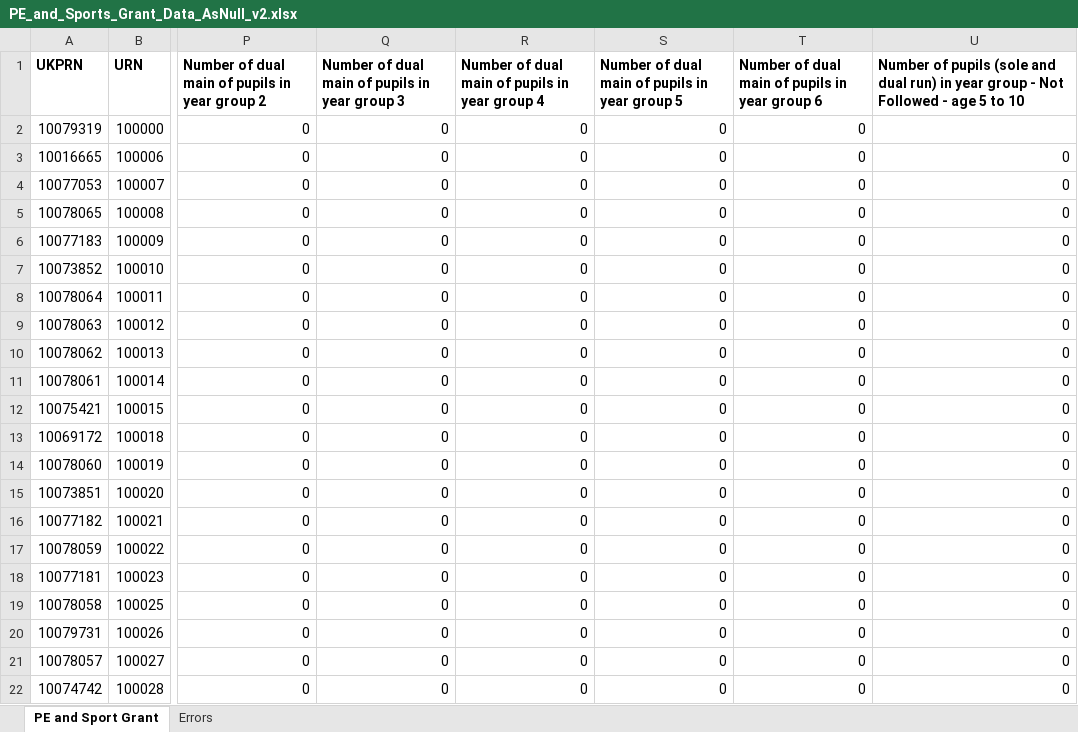
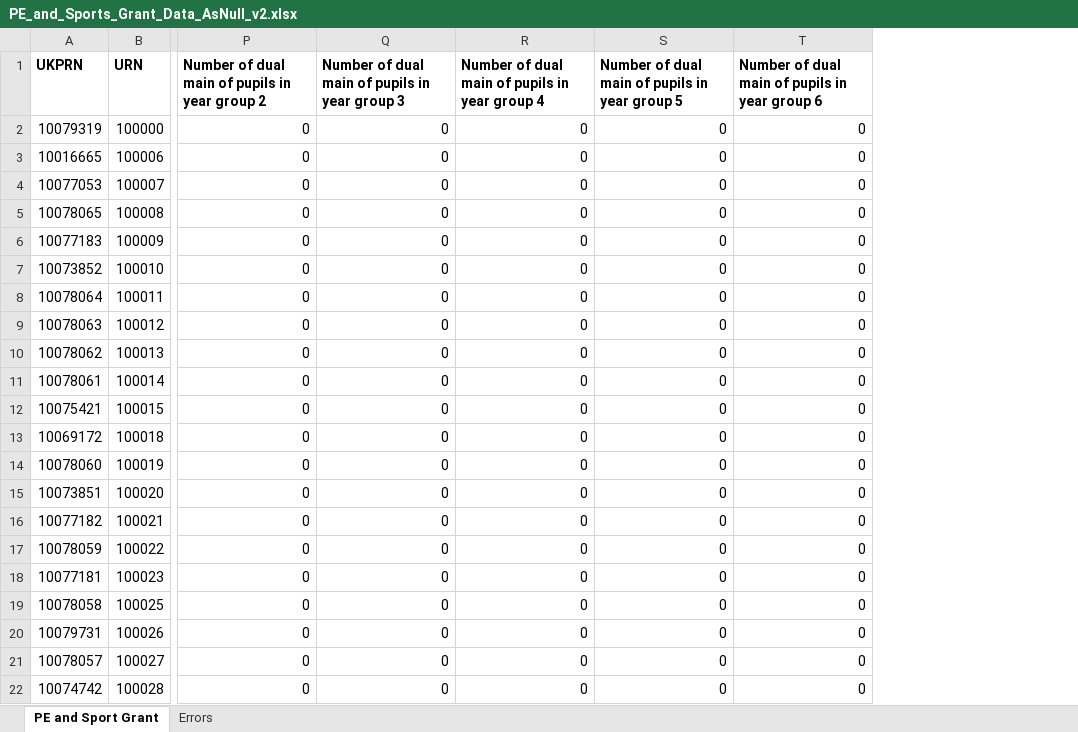
Before and after one commit to SkillsFundingAgency/CFS-Backend, an Excel workbook: CalculateFunding.Services.Datasets.UnitTests/TestItems/PE_and_Sports_Grant_Data_AsNull_v2.xlsx, sheet PE and Sport Grant, drawn as a sheet; only a part is shown, gaps mark what is left out; values as stored, in another font and other column widths than the file's, no borders; the diff names each change by its address in the sheet, - before the commit and + after, or states it on an @@ line.

Commit message:
Merged PR 11742: Fix data source file update - merge with asnull option selected and partial field set
Fix data source file update - merge with asnull option selected and partial field set

Related work items: #64805

```diff
--- a/CalculateFunding.Services.Datasets.UnitTests/TestItems/PE_and_Sports_Grant_Data_AsNull_v2.xlsx (sheet PE and Sport Grant)
+++ b/CalculateFunding.Services.Datasets.UnitTests/TestItems/PE_and_Sports_Grant_Data_AsNull_v2.xlsx (sheet PE and Sport Grant)
-column U, rows 1-22: Number of pupils (sole and dual run) in year group - Not Followed - age 5 to 10 |  | 0 | 0 | 0 | 0 | 0 | 0 | 0 | 0 | 0 | 0 | 0 | 0 | 0 | 0 | 0 | 0 | 0 | 0 | 0 | 0
```
Also changed, not shown: CalculateFunding.Services.Datasets.UnitTests/TestItems/PE_and_Sports_Grant_Data_AsNull_result.xlsx, CalculateFunding.Services.Datasets.UnitTests/TestItems/PE_and_Sports_Grant_Data_AsNull_v1.xlsx, 1 other file.
